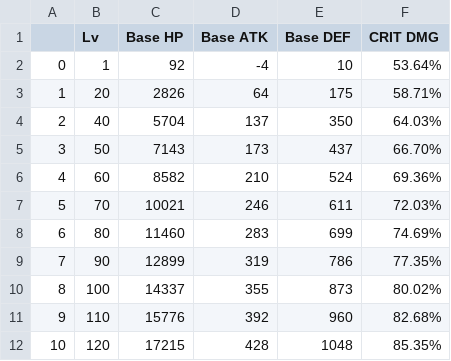
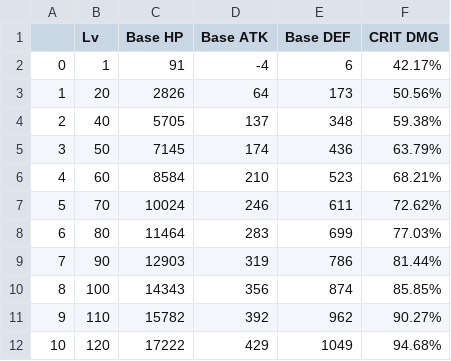
Before and after one commit to Gusb3ll/keqing-stats-prediction, a CSV file: dist/prediction.csv, drawn as a sheet; only a part is shown; the diff covers the shown part only.

```diff
--- a/dist/prediction.csv
+++ b/dist/prediction.csv
@@ -1,12 +1,12 @@
 ,Lv,Base HP,Base ATK,Base DEF,CRIT DMG
-0,1,92,-4,10,53.64%
-1,20,2826,64,175,58.71%
-2,40,5704,137,350,64.03%
-3,50,7143,173,437,66.70%
-4,60,8582,210,524,69.36%
-5,70,10021,246,611,72.03%
-6,80,11460,283,699,74.69%
-7,90,12899,319,786,77.35%
-8,100,14337,355,873,80.02%
-9,110,15776,392,960,82.68%
-10,120,17215,428,1048,85.35%
+0,1,91,-4,6,42.17%
+1,20,2826,64,173,50.56%
+2,40,5705,137,348,59.38%
+3,50,7145,174,436,63.79%
+4,60,8584,210,523,68.21%
+5,70,10024,246,611,72.62%
+6,80,11464,283,699,77.03%
+7,90,12903,319,786,81.44%
+8,100,14343,356,874,85.85%
+9,110,15782,392,962,90.27%
+10,120,17222,429,1049,94.68%
```
Also changed, not shown: 28 edited cells elsewhere in this file, 1 other file.
